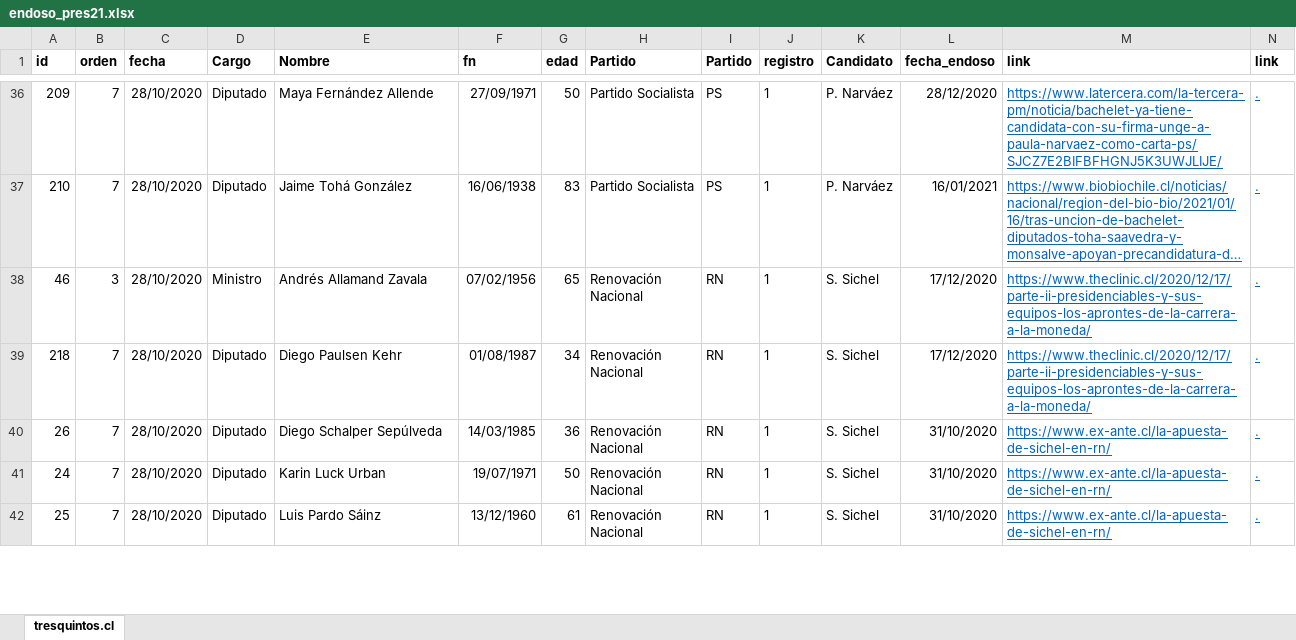
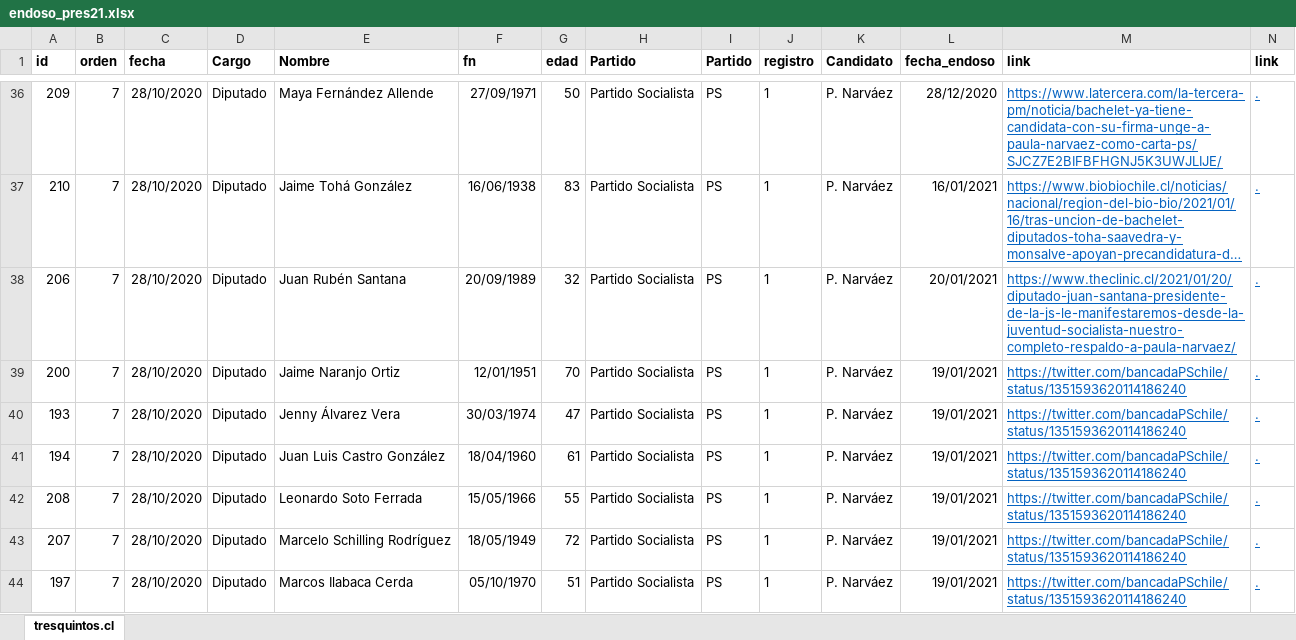
Before and after one commit to tresquintos/endosos, an Excel workbook: endoso_pres21.xlsx, sheet tresquintos.cl, drawn as a sheet; only a part is shown, gaps mark what is left out; the shorter side is filled out with more unchanged rows; long unchanged cells end in …; values as stored, in another font and other column widths than the file's, no borders; the diff covers the shown part only; the diff names each change by its address in the sheet, - before the commit and + after, or states it on an @@ line.

```diff
--- a/endoso_pres21.xlsx (sheet tresquintos.cl)
+++ b/endoso_pres21.xlsx (sheet tresquintos.cl)
+row 38: 206 | 7 | 28/10/2020 | Diputado | Juan Rubén Santana | 20/09/1989 | 32 | Partido Socialista | PS | 1 | P. Narváez | 20/01/2021 | https://www.theclinic.cl/2021/01/20/diputado-juan-santana-presidente-de-la-js-le-manifestaremos-desde-la-juventud-socialista-nuestro-completo-respaldo-a-paula-narvaez/ | .
+row 39: 200 | 7 | 28/10/2020 | Diputado | Jaime Naranjo Ortiz | 12/01/1951 | 70 | Partido Socialista | PS | 1 | P. Narváez | 19/01/2021 | https://twitter.com/bancadaPSchile/status/1351593620114186240 | .
+row 40: 193 | 7 | 28/10/2020 | Diputado | Jenny Álvarez Vera | 30/03/1974 | 47 | Partido Socialista | PS | 1 | P. Narváez | 19/01/2021 | https://twitter.com/bancadaPSchile/status/1351593620114186240 | .
+row 41: 194 | 7 | 28/10/2020 | Diputado | Juan Luis Castro González | 18/04/1960 | 61 | Partido Socialista | PS | 1 | P. Narváez | 19/01/2021 | https://twitter.com/bancadaPSchile/status/1351593620114186240 | .
+row 42: 208 | 7 | 28/10/2020 | Diputado | Leonardo Soto Ferrada | 15/05/1966 | 55 | Partido Socialista | PS | 1 | P. Narváez | 19/01/2021 | https://twitter.com/bancadaPSchile/status/1351593620114186240 | .
+row 43: 207 | 7 | 28/10/2020 | Diputado | Marcelo Schilling Rodríguez | 18/05/1949 | 72 | Partido Socialista | PS | 1 | P. Narváez | 19/01/2021 | https://twitter.com/bancadaPSchile/status/1351593620114186240 | .
+row 44: 197 | 7 | 28/10/2020 | Diputado | Marcos Ilabaca Cerda | 05/10/1970 | 51 | Partido Socialista | PS | 1 | P. Narváez | 19/01/2021 | https://twitter.com/bancadaPSchile/status/1351593620114186240 | .
```
Also changed, not shown: 6 added rows, 13 removed rows and 8 moved rows elsewhere in this sheet, formulas that keep their value, 1 other file.
